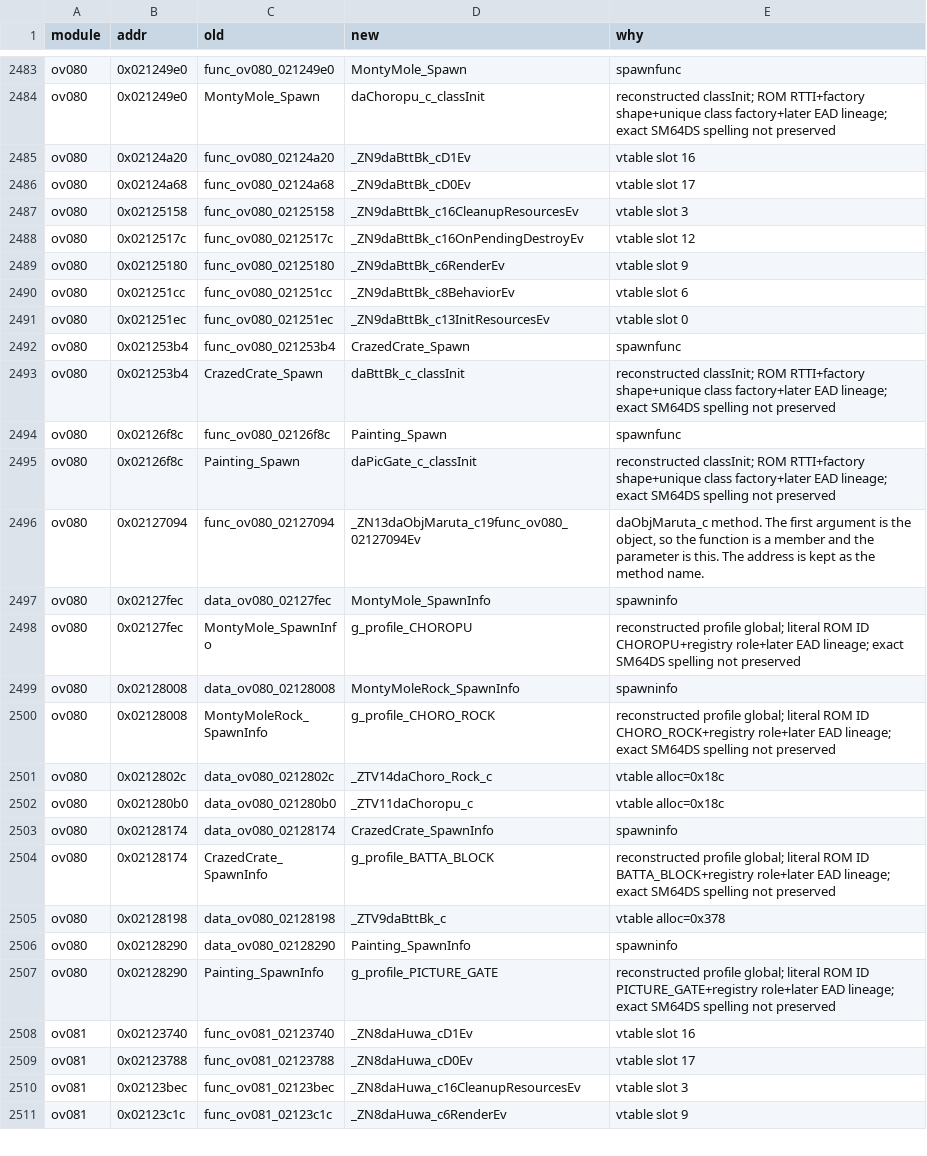
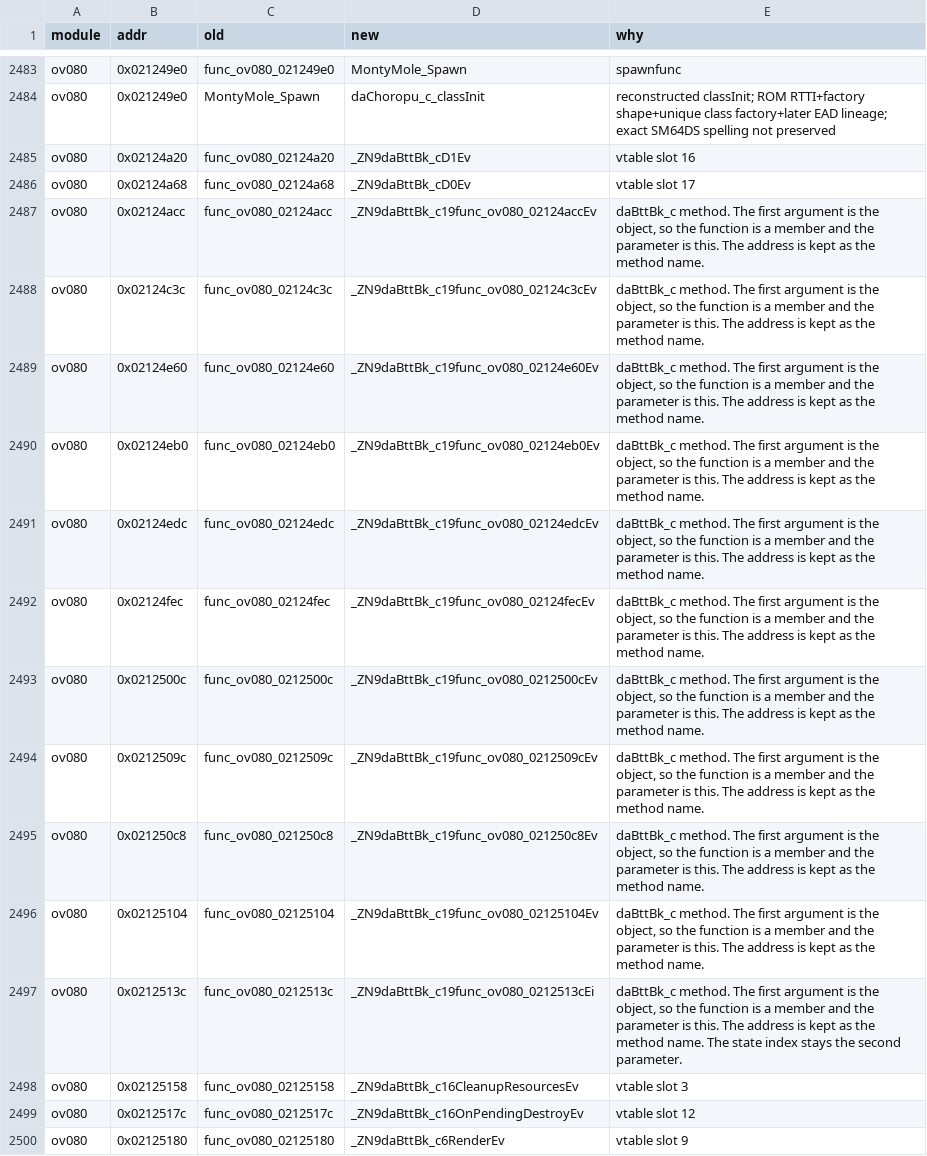
Before and after one commit to Alberto12345678999/sm64ds-decomp, a TSV file: symbols/actor_renames.tsv, drawn as a sheet; only a part is shown, gaps mark what is left out; the shorter side is filled out with more unchanged rows.

Commit message:
Clean ov080/daBttBk_c
Turn the eleven actor-first func_ov080 helpers into non-static methods
that keep their ROM addresses as names. symbols.txt, the manifest,
attribution, and actor_renames use the Itanium spelling.

tubuild verify: 21/21 MATCH, objisolate clean.

```diff
--- a/symbols/actor_renames.tsv
+++ b/symbols/actor_renames.tsv
@@ -2486,2 +2486,13 @@ ov080	0x02124a20	func_ov080_02124a20	_ZN9daBttBk_cD1Ev	vtable slot 16
 ov080	0x02124a68	func_ov080_02124a68	_ZN9daBttBk_cD0Ev	vtable slot 17
+ov080	0x02124acc	func_ov080_02124acc	_ZN9daBttBk_c19func_ov080_02124accEv	daBttBk_c method. The first argument is the object, so the function is a member and the parameter is this. The address is kept as the method name.
+ov080	0x02124c3c	func_ov080_02124c3c	_ZN9daBttBk_c19func_ov080_02124c3cEv	daBttBk_c method. The first argument is the object, so the function is a member and the parameter is this. The address is kept as the method name.
+ov080	0x02124e60	func_ov080_02124e60	_ZN9daBttBk_c19func_ov080_02124e60Ev	daBttBk_c method. The first argument is the object, so the function is a member and the parameter is this. The address is kept as the method name.
+ov080	0x02124eb0	func_ov080_02124eb0	_ZN9daBttBk_c19func_ov080_02124eb0Ev	daBttBk_c method. The first argument is the object, so the function is a member and the parameter is this. The address is kept as the method name.
+ov080	0x02124edc	func_ov080_02124edc	_ZN9daBttBk_c19func_ov080_02124edcEv	daBttBk_c method. The first argument is the object, so the function is a member and the parameter is this. The address is kept as the method name.
+ov080	0x02124fec	func_ov080_02124fec	_ZN9daBttBk_c19func_ov080_02124fecEv	daBttBk_c method. The first argument is the object, so the function is a member and the parameter is this. The address is kept as the method name.
+ov080	0x0212500c	func_ov080_0212500c	_ZN9daBttBk_c19func_ov080_0212500cEv	daBttBk_c method. The first argument is the object, so the function is a member and the parameter is this. The address is kept as the method name.
+ov080	0x0212509c	func_ov080_0212509c	_ZN9daBttBk_c19func_ov080_0212509cEv	daBttBk_c method. The first argument is the object, so the function is a member and the parameter is this. The address is kept as the method name.
+ov080	0x021250c8	func_ov080_021250c8	_ZN9daBttBk_c19func_ov080_021250c8Ev	daBttBk_c method. The first argument is the object, so the function is a member and the parameter is this. The address is kept as the method name.
+ov080	0x02125104	func_ov080_02125104	_ZN9daBttBk_c19func_ov080_02125104Ev	daBttBk_c method. The first argument is the object, so the function is a member and the parameter is this. The address is kept as the method name.
+ov080	0x0212513c	func_ov080_0212513c	_ZN9daBttBk_c19func_ov080_0212513cEi	daBttBk_c method. The first argument is the object, so the function is a member and the parameter is this. The address is kept as the method name. The state index stays the second parameter.
 ov080	0x02125158	func_ov080_02125158	_ZN9daBttBk_c16CleanupResourcesEv	vtable slot 3
```
Also changed, not shown: 6 other files.
